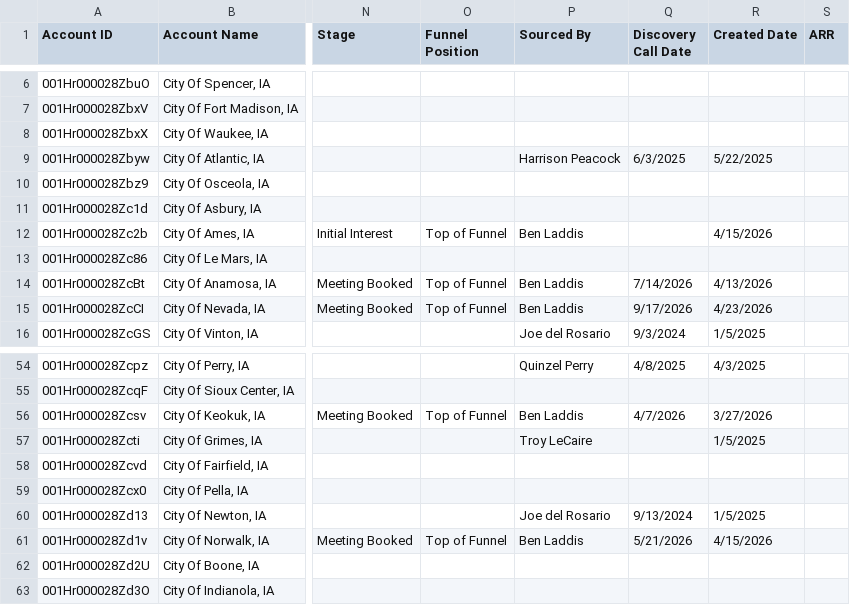
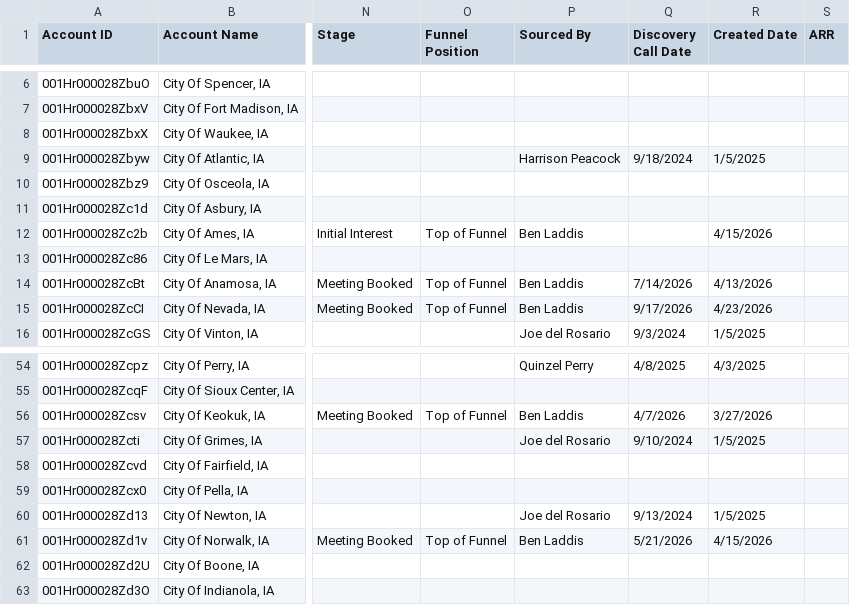
Before and after one commit to ryan-govwell/territory-v2, a CSV file: states/IA/data.csv, drawn as a sheet; only a part is shown, gaps mark what is left out; the diff names each change by its address in the sheet, - before the commit and + after, or states it on an @@ line.

```diff
--- a/states/IA/data.csv
+++ b/states/IA/data.csv
-Q9 (Discovery Call Date): 6/3/2025
+Q9 (Discovery Call Date): 9/18/2024
-R9 (Created Date): 5/22/2025
+R9 (Created Date): 1/5/2025
-P57 (Sourced By): Troy LeCaire
+P57 (Sourced By): Joe del Rosario
-Q57 (Discovery Call Date): (empty)
+Q57 (Discovery Call Date): 9/10/2024
```
Also changed, not shown: states/AL/contacts.csv, states/AL/data.csv, 5 other files.
